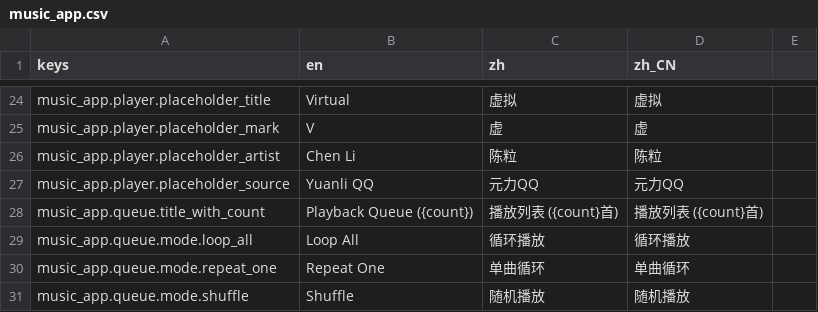
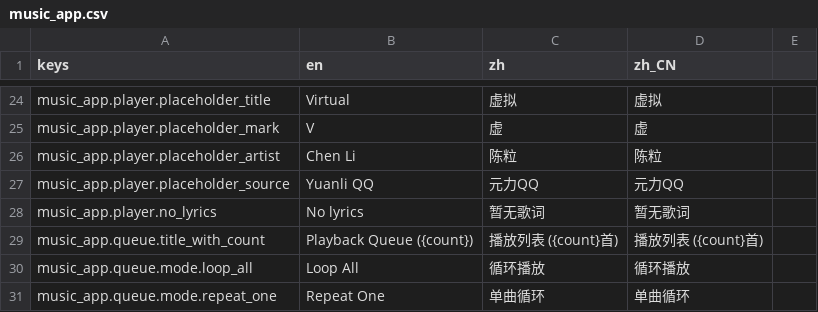
Before and after one commit to dongshan1999/gd-music, a CSV file: translations/music_app.csv, drawn as a sheet; only a part is shown, gaps mark what is left out; the shorter side is filled out with more unchanged rows; the diff names each change by its address in the sheet, - before the commit and + after, or states it on an @@ line.

```diff
--- a/translations/music_app.csv
+++ b/translations/music_app.csv
+row 28: music_app.player.no_lyrics | No lyrics | 暂无歌词 | 暂无歌词
```
Also changed, not shown: 14 other files.
